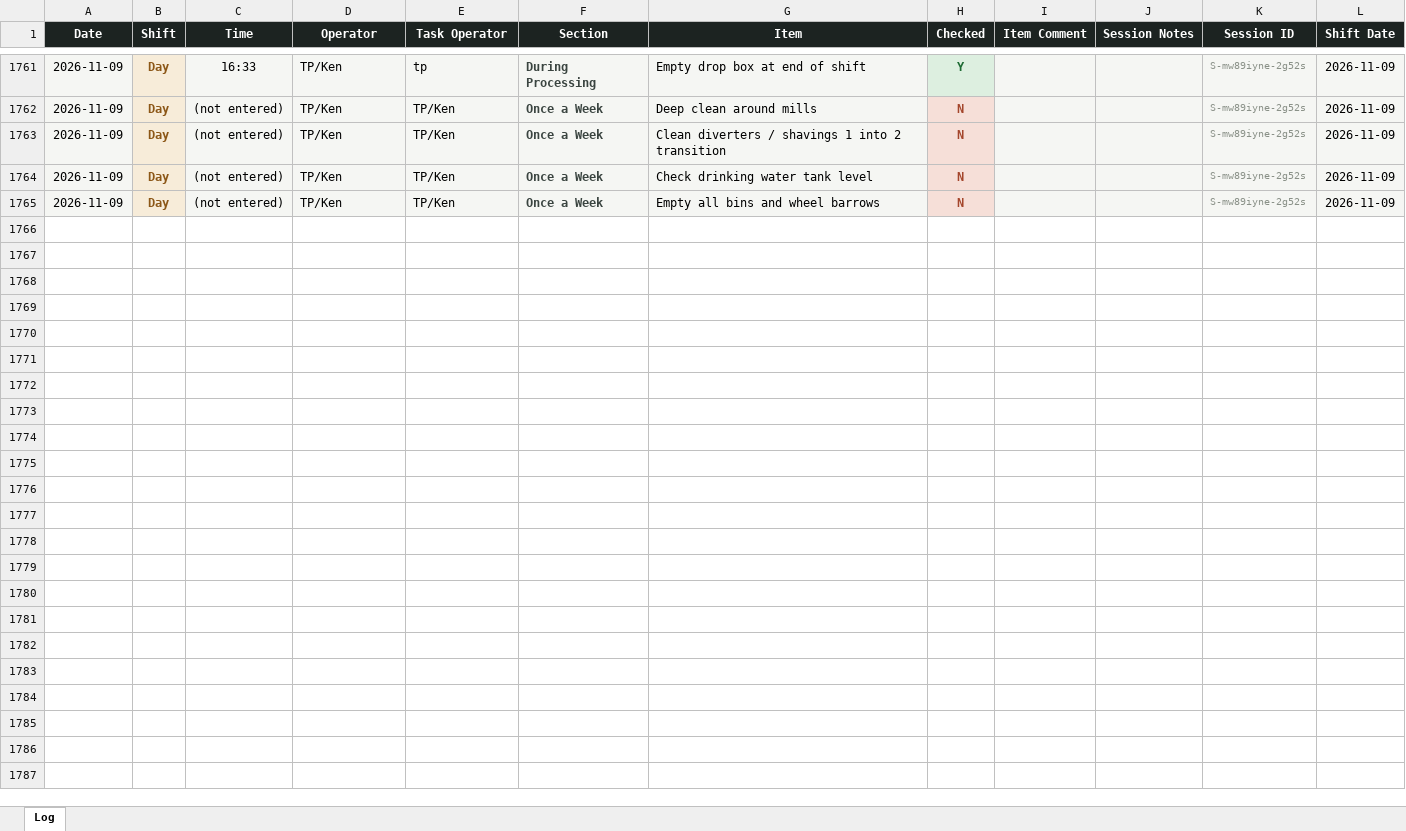
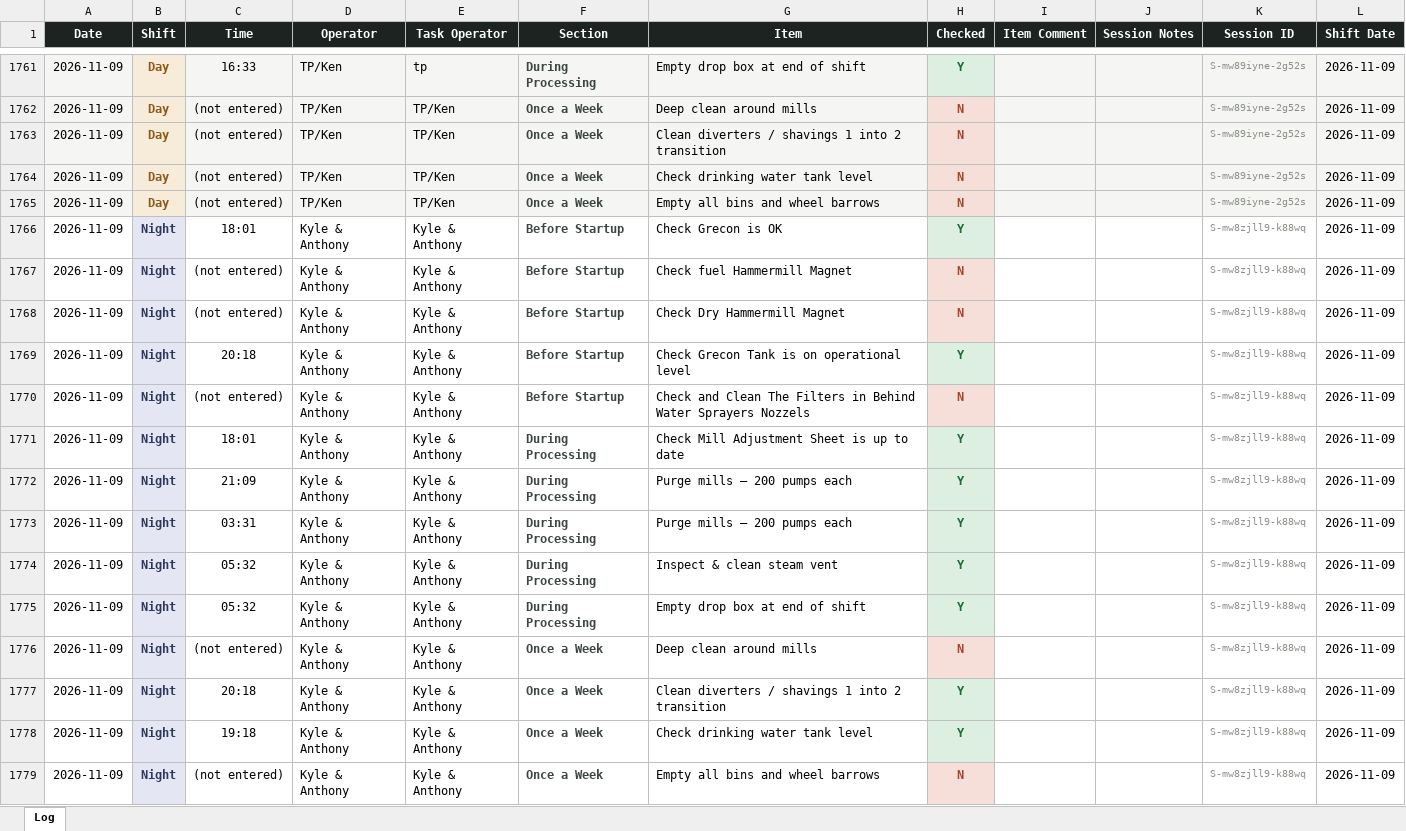
Before and after one commit to Tuan-Biomass/daily-checklist, an Excel workbook: newlog.xlsx, sheet Log, drawn as a sheet; only a part is shown, gaps mark what is left out; values as stored, in another font and other column widths than the file's, no borders; the diff names each change by its address in the sheet, - before the commit and + after, or states it on an @@ line.

Commit message:
Checklist log update 2026-11-09T08:14:39.157Z

```diff
--- a/newlog.xlsx (sheet Log)
+++ b/newlog.xlsx (sheet Log)
+row 1766: 2026-11-09 | Night | 18:01 | Kyle & Anthony | Kyle & Anthony | Before Startup | Check Grecon is OK | Y |  |  | S-mw8zjll9-k88wq | 2026-11-09
+row 1767: 2026-11-09 | Night | (not entered) | Kyle & Anthony | Kyle & Anthony | Before Startup | Check fuel Hammermill Magnet | N |  |  | S-mw8zjll9-k88wq | 2026-11-09
+row 1768: 2026-11-09 | Night | (not entered) | Kyle & Anthony | Kyle & Anthony | Before Startup | Check Dry Hammermill Magnet | N |  |  | S-mw8zjll9-k88wq | 2026-11-09
+row 1769: 2026-11-09 | Night | 20:18 | Kyle & Anthony | Kyle & Anthony | Before Startup | Check Grecon Tank is on operational level | Y |  |  | S-mw8zjll9-k88wq | 2026-11-09
+row 1770: 2026-11-09 | Night | (not entered) | Kyle & Anthony | Kyle & Anthony | Before Startup | Check and Clean The Filters in Behind Water Sprayers Nozzels | N |  |  | S-mw8zjll9-k88wq | 2026-11-09
+row 1771: 2026-11-09 | Night | 18:01 | Kyle & Anthony | Kyle & Anthony | During Processing | Check Mill Adjustment Sheet is up to date | Y |  |  | S-mw8zjll9-k88wq | 2026-11-09
+row 1772: 2026-11-09 | Night | 21:09 | Kyle & Anthony | Kyle & Anthony | During Processing | Purge mills — 200 pumps each | Y |  |  | S-mw8zjll9-k88wq | 2026-11-09
+row 1773: 2026-11-09 | Night | 03:31 | Kyle & Anthony | Kyle & Anthony | During Processing | Purge mills — 200 pumps each | Y |  |  | S-mw8zjll9-k88wq | 2026-11-09
+row 1774: 2026-11-09 | Night | 05:32 | Kyle & Anthony | Kyle & Anthony | During Processing | Inspect & clean steam vent | Y |  |  | S-mw8zjll9-k88wq | 2026-11-09
+row 1775: 2026-11-09 | Night | 05:32 | Kyle & Anthony | Kyle & Anthony | During Processing | Empty drop box at end of shift | Y |  |  | S-mw8zjll9-k88wq | 2026-11-09
+row 1776: 2026-11-09 | Night | (not entered) | Kyle & Anthony | Kyle & Anthony | Once a Week | Deep clean around mills | N |  |  | S-mw8zjll9-k88wq | 2026-11-09
+row 1777: 2026-11-09 | Night | 20:18 | Kyle & Anthony | Kyle & Anthony | Once a Week | Clean diverters / shavings 1 into 2 transition | Y |  |  | S-mw8zjll9-k88wq | 2026-11-09
+row 1778: 2026-11-09 | Night | 19:18 | Kyle & Anthony | Kyle & Anthony | Once a Week | Check drinking water tank level | Y |  |  | S-mw8zjll9-k88wq | 2026-11-09
+row 1779: 2026-11-09 | Night | (not entered) | Kyle & Anthony | Kyle & Anthony | Once a Week | Empty all bins and wheel barrows | N |  |  | S-mw8zjll9-k88wq | 2026-11-09
```
